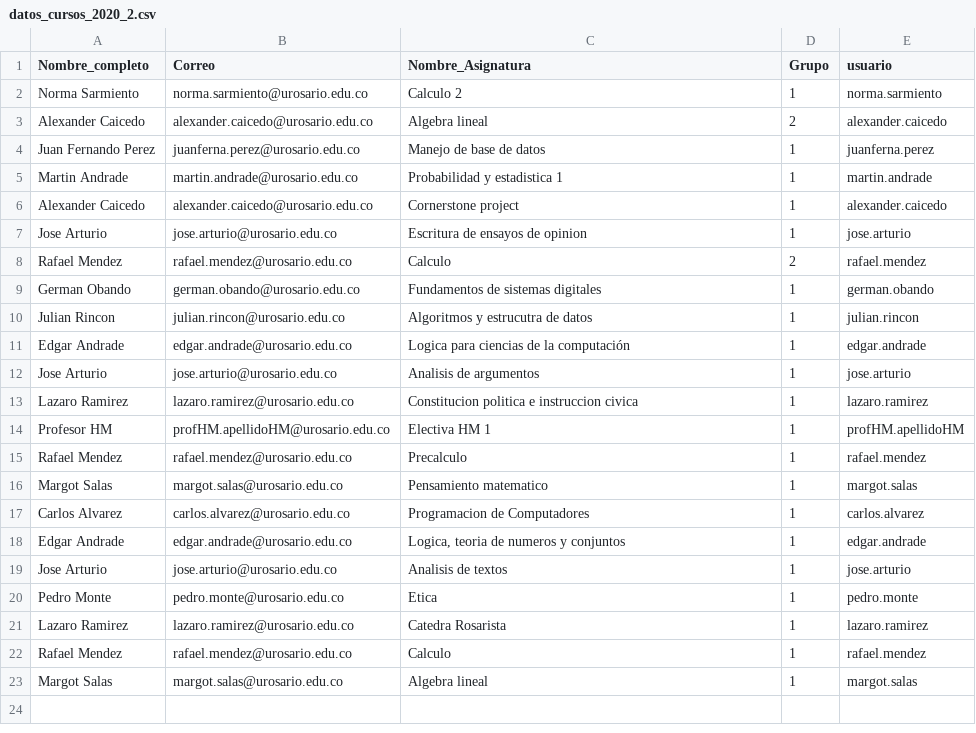
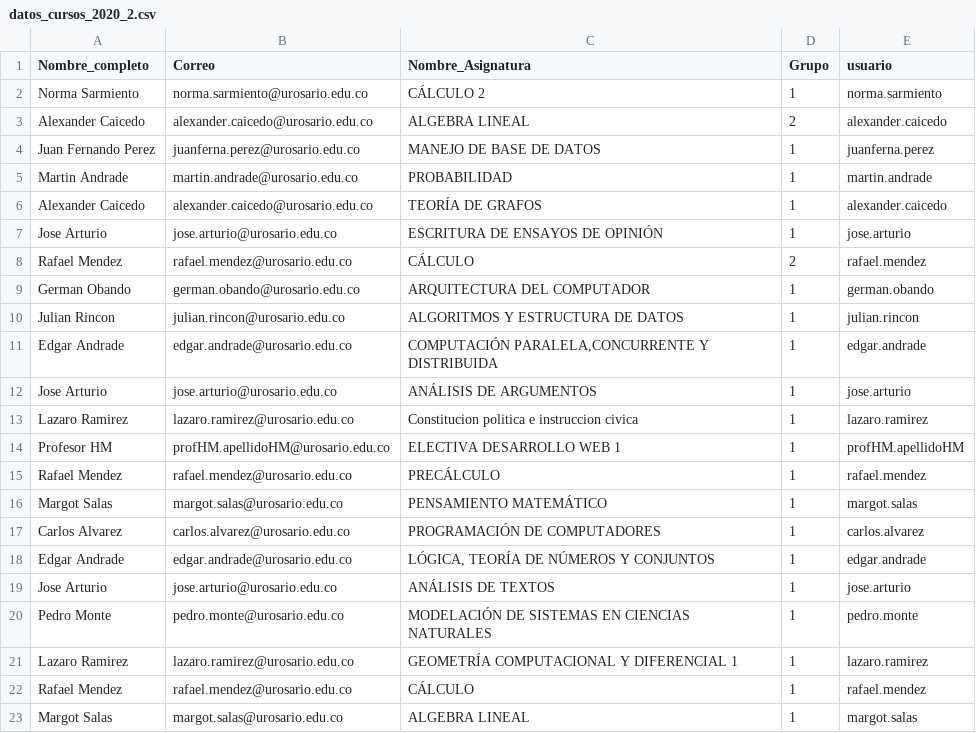
Before and after one commit to juanis2112/capstone2020, a CSV file: datos_prueba/Archivos Prueba/datos_cursos_2020_2.csv, drawn as a sheet.

```diff
--- a/datos_prueba/Archivos Prueba/datos_cursos_2020_2.csv
+++ b/datos_prueba/Archivos Prueba/datos_cursos_2020_2.csv
@@ -1,23 +1,23 @@
 Nombre_completo,Correo,Nombre_Asignatura,Grupo,usuario
-Norma Sarmiento,norma.sarmiento@urosario.edu.co,Calculo 2,1,norma.sarmiento
-Alexander Caicedo,alexander.caicedo@urosario.edu.co,Algebra lineal,2,alexander.caicedo
-Juan Fernando Perez,juanferna.perez@urosario.edu.co,Manejo de base de datos,1,juanferna.perez
-Martin Andrade,martin.andrade@urosario.edu.co,Probabilidad y estadistica 1,1,martin.andrade
-Alexander Caicedo,alexander.caicedo@urosario.edu.co,Cornerstone project,1,alexander.caicedo
-Jose Arturio,jose.arturio@urosario.edu.co,Escritura de ensayos de opinion,1,jose.arturio
-Rafael Mendez,rafael.mendez@urosario.edu.co,Calculo,2,rafael.mendez
-German Obando,german.obando@urosario.edu.co,Fundamentos de sistemas digitales,1,german.obando
-Julian Rincon,julian.rincon@urosario.edu.co,Algoritmos y estrucutra de datos,1,julian.rincon
-Edgar Andrade,edgar.andrade@urosario.edu.co,Logica para ciencias de la computación,1,edgar.andrade
-Jose Arturio,jose.arturio@urosario.edu.co,Analisis de argumentos,1,jose.arturio
+Norma Sarmiento,norma.sarmiento@urosario.edu.co,CÁLCULO 2,1,norma.sarmiento
+Alexander Caicedo,alexander.caicedo@urosario.edu.co,ALGEBRA LINEAL,2,alexander.caicedo
+Juan Fernando Perez,juanferna.perez@urosario.edu.co,MANEJO DE BASE DE DATOS,1,juanferna.perez
+Martin Andrade,martin.andrade@urosario.edu.co,PROBABILIDAD,1,martin.andrade
+Alexander Caicedo,alexander.caicedo@urosario.edu.co,TEORÍA DE GRAFOS,1,alexander.caicedo
+Jose Arturio,jose.arturio@urosario.edu.co,ESCRITURA DE ENSAYOS DE OPINIÓN,1,jose.arturio
+Rafael Mendez,rafael.mendez@urosario.edu.co,CÁLCULO,2,rafael.mendez
+German Obando,german.obando@urosario.edu.co,ARQUITECTURA DEL COMPUTADOR,1,german.obando
+Julian Rincon,julian.rincon@urosario.edu.co,ALGORITMOS Y ESTRUCTURA DE DATOS,1,julian.rincon
+Edgar Andrade,edgar.andrade@urosario.edu.co,"COMPUTACIÓN PARALELA,CONCURRENTE Y DISTRIBUIDA" ,1,edgar.andrade
+Jose Arturio,jose.arturio@urosario.edu.co,ANÁLISIS DE ARGUMENTOS,1,jose.arturio
 Lazaro Ramirez,lazaro.ramirez@urosario.edu.co,Constitucion politica e instruccion civica,1,lazaro.ramirez
-Profesor HM,profHM.apellidoHM@urosario.edu.co,Electiva HM 1,1,profHM.apellidoHM
-Rafael Mendez,rafael.mendez@urosario.edu.co,Precalculo,1,rafael.mendez
-Margot Salas,margot.salas@urosario.edu.co,Pensamiento matematico,1,margot.salas
-Carlos Alvarez,carlos.alvarez@urosario.edu.co,Programacion de Computadores,1,carlos.alvarez
-Edgar Andrade,edgar.andrade@urosario.edu.co,"Logica, teoria de numeros y conjuntos",1,edgar.andrade
-Jose Arturio,jose.arturio@urosario.edu.co,Analisis de textos,1,jose.arturio
-Pedro Monte,pedro.monte@urosario.edu.co,Etica,1,pedro.monte
-Lazaro Ramirez,lazaro.ramirez@urosario.edu.co,Catedra Rosarista,1,lazaro.ramirez
-Rafael Mendez,rafael.mendez@urosario.edu.co,Calculo,1,rafael.mendez
-Margot Salas,margot.salas@urosario.edu.co,Algebra lineal,1,margot.salas
+Profesor HM,profHM.apellidoHM@urosario.edu.co,ELECTIVA DESARROLLO WEB 1,1,profHM.apellidoHM
+Rafael Mendez,rafael.mendez@urosario.edu.co,PRECÁLCULO,1,rafael.mendez
+Margot Salas,margot.salas@urosario.edu.co,PENSAMIENTO MATEMÁTICO,1,margot.salas
+Carlos Alvarez,carlos.alvarez@urosario.edu.co,PROGRAMACIÓN DE COMPUTADORES,1,carlos.alvarez
+Edgar Andrade,edgar.andrade@urosario.edu.co,"LÓGICA, TEORÍA DE NÚMEROS Y CONJUNTOS",1,edgar.andrade
+Jose Arturio,jose.arturio@urosario.edu.co,ANÁLISIS DE TEXTOS,1,jose.arturio
+Pedro Monte,pedro.monte@urosario.edu.co,MODELACIÓN DE SISTEMAS EN CIENCIAS NATURALES,1,pedro.monte
+Lazaro Ramirez,lazaro.ramirez@urosario.edu.co,GEOMETRÍA COMPUTACIONAL Y DIFERENCIAL 1,1,lazaro.ramirez
+Rafael Mendez,rafael.mendez@urosario.edu.co,CÁLCULO,1,rafael.mendez
+Margot Salas,margot.salas@urosario.edu.co,ALGEBRA LINEAL,1,margot.salas
```
Also changed, not shown: datos_prueba/Archivos Prueba/Datos_2018_2.csv, datos_prueba/Archivos Prueba/Datos_2019_1.csv, 7 other files.
